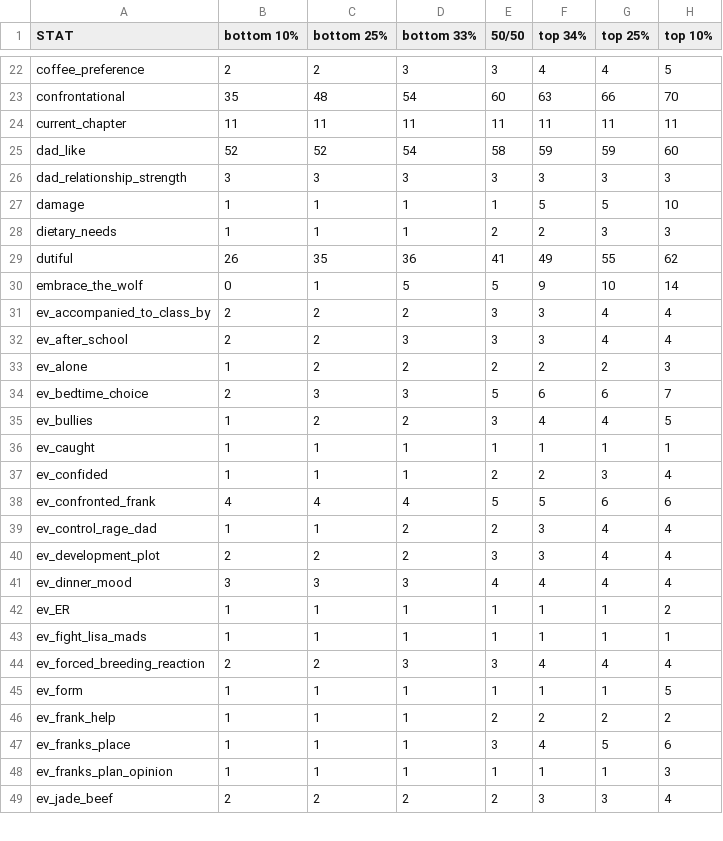
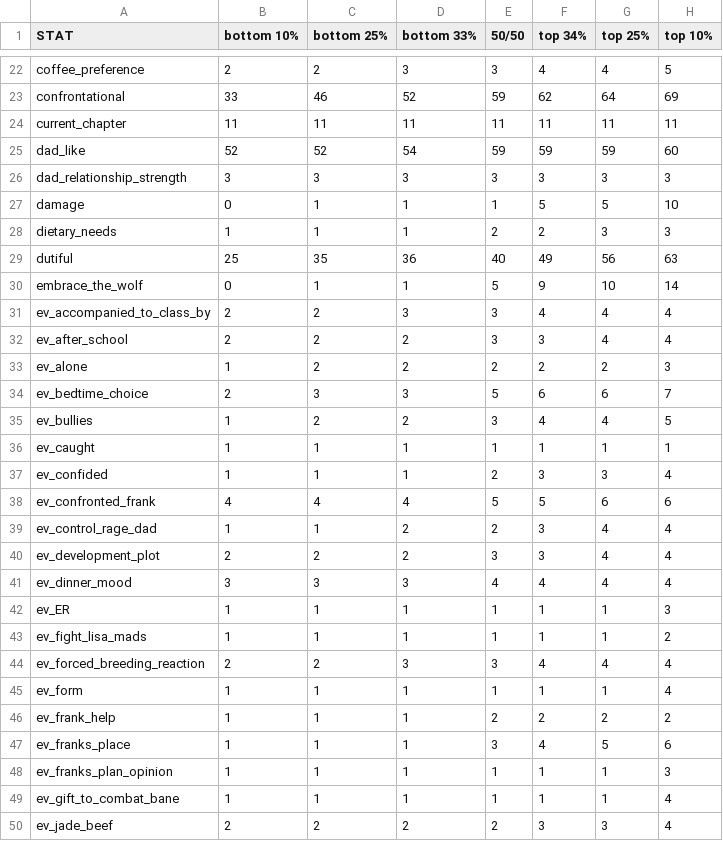
Before and after one commit to benjaminrosenbaum/benjaminrosenbaum.github.io, a CSV file: stats/shoshana/ranges.csv, drawn as a sheet; only a part is shown, gaps mark what is left out; the diff covers the shown part only; the diff names each change by its address in the sheet, - before the commit and + after, or states it on an @@ line.

```diff
--- a/stats/shoshana/ranges.csv
+++ b/stats/shoshana/ranges.csv
-B23 (bottom 10%): 35
+B23 (bottom 10%): 33
-C23 (bottom 25%): 48
+C23 (bottom 25%): 46
-D23 (bottom 33%): 54
+D23 (bottom 33%): 52
-E23 (50/50): 60
+E23 (50/50): 59
-F23 (top 34%): 63
+F23 (top 34%): 62
-G23 (top 25%): 66
+G23 (top 25%): 64
-H23 (top 10%): 70
+H23 (top 10%): 69
-E25 (50/50): 58
+E25 (50/50): 59
-B27 (bottom 10%): 1
+B27 (bottom 10%): 0
-B29 (bottom 10%): 26
+B29 (bottom 10%): 25
-E29 (50/50): 41
+E29 (50/50): 40
-G29 (top 25%): 55
+G29 (top 25%): 56
-H29 (top 10%): 62
+H29 (top 10%): 63
-D30 (bottom 33%): 5
+D30 (bottom 33%): 1
-D31 (bottom 33%): 2
+D31 (bottom 33%): 3
-F31 (top 34%): 3
+F31 (top 34%): 4
-D32 (bottom 33%): 3
+D32 (bottom 33%): 2
-F37 (top 34%): 2
+F37 (top 34%): 3
-H42 (top 10%): 2
+H42 (top 10%): 3
-H43 (top 10%): 1
+H43 (top 10%): 2
-H45 (top 10%): 5
+H45 (top 10%): 4
+row 49: ev_gift_to_combat_bane | 1 | 1 | 1 | 1 | 1 | 1 | 4
```
Also changed, not shown: 3 added rows and 103 edited cells elsewhere in this file, stats/shoshana/ranges-combos.csv, 4 other files.
